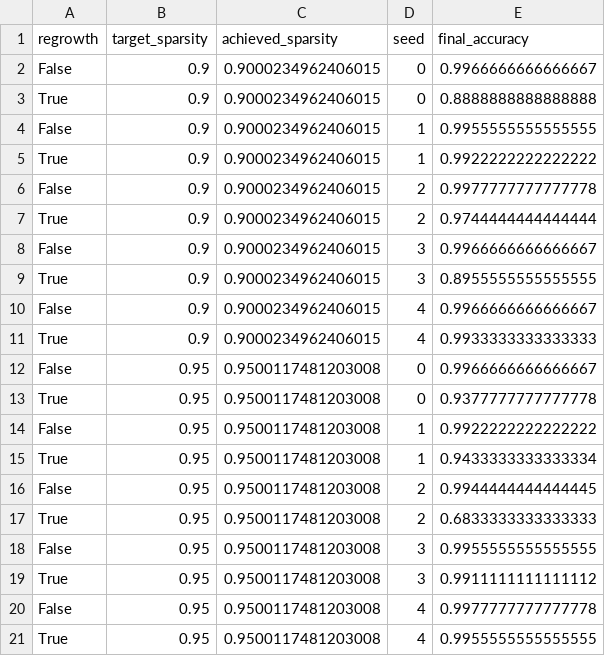
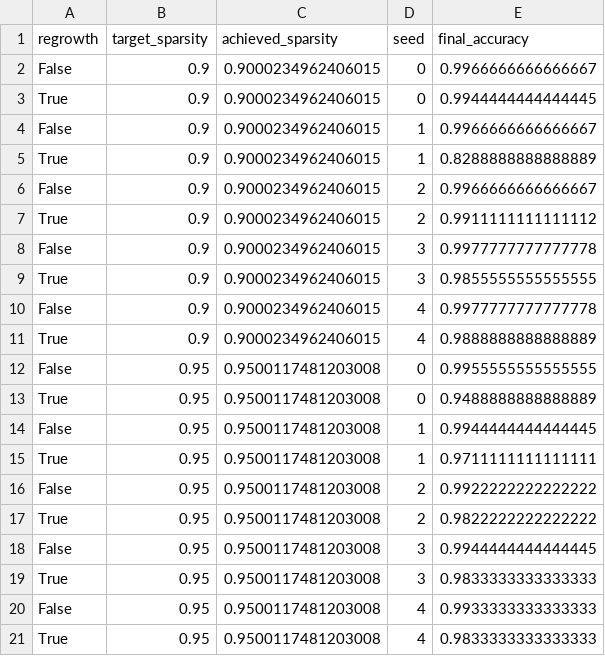
Before and after one commit to coolyashas/self-pruning-neural-engine, a CSV file: results/dst_comparison_raw.csv, drawn as a sheet.

```diff
--- a/results/dst_comparison_raw.csv
+++ b/results/dst_comparison_raw.csv
@@ -2,20 +2,20 @@ regrowth,target_sparsity,achieved_sparsity,seed,final_accuracy
 False,0.9,0.9000234962406015,0,0.9966666666666667
-True,0.9,0.9000234962406015,0,0.8888888888888888
-False,0.9,0.9000234962406015,1,0.9955555555555555
-True,0.9,0.9000234962406015,1,0.9922222222222222
-False,0.9,0.9000234962406015,2,0.9977777777777778
-True,0.9,0.9000234962406015,2,0.9744444444444444
-False,0.9,0.9000234962406015,3,0.9966666666666667
-True,0.9,0.9000234962406015,3,0.8955555555555555
-False,0.9,0.9000234962406015,4,0.9966666666666667
-True,0.9,0.9000234962406015,4,0.9933333333333333
-False,0.95,0.9500117481203008,0,0.9966666666666667
-True,0.95,0.9500117481203008,0,0.9377777777777778
-False,0.95,0.9500117481203008,1,0.9922222222222222
-True,0.95,0.9500117481203008,1,0.9433333333333334
-False,0.95,0.9500117481203008,2,0.9944444444444445
-True,0.95,0.9500117481203008,2,0.6833333333333333
-False,0.95,0.9500117481203008,3,0.9955555555555555
-True,0.95,0.9500117481203008,3,0.9911111111111112
-False,0.95,0.9500117481203008,4,0.9977777777777778
-True,0.95,0.9500117481203008,4,0.9955555555555555
+True,0.9,0.9000234962406015,0,0.9944444444444445
+False,0.9,0.9000234962406015,1,0.9966666666666667
+True,0.9,0.9000234962406015,1,0.8288888888888889
+False,0.9,0.9000234962406015,2,0.9966666666666667
+True,0.9,0.9000234962406015,2,0.9911111111111112
+False,0.9,0.9000234962406015,3,0.9977777777777778
+True,0.9,0.9000234962406015,3,0.9855555555555555
+False,0.9,0.9000234962406015,4,0.9977777777777778
+True,0.9,0.9000234962406015,4,0.9888888888888889
+False,0.95,0.9500117481203008,0,0.9955555555555555
+True,0.95,0.9500117481203008,0,0.9488888888888889
+False,0.95,0.9500117481203008,1,0.9944444444444445
+True,0.95,0.9500117481203008,1,0.9711111111111111
+False,0.95,0.9500117481203008,2,0.9922222222222222
+True,0.95,0.9500117481203008,2,0.9822222222222222
+False,0.95,0.9500117481203008,3,0.9944444444444445
+True,0.95,0.9500117481203008,3,0.9833333333333333
+False,0.95,0.9500117481203008,4,0.9933333333333333
+True,0.95,0.9500117481203008,4,0.9833333333333333
```
Also changed, not shown: results/dst_comparison.csv, results/pareto_raw.csv, 9 other files.
